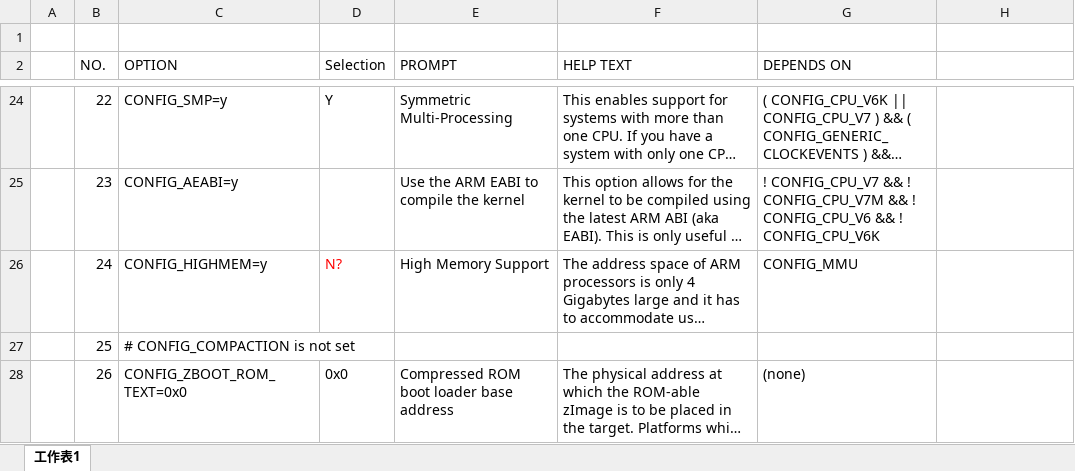
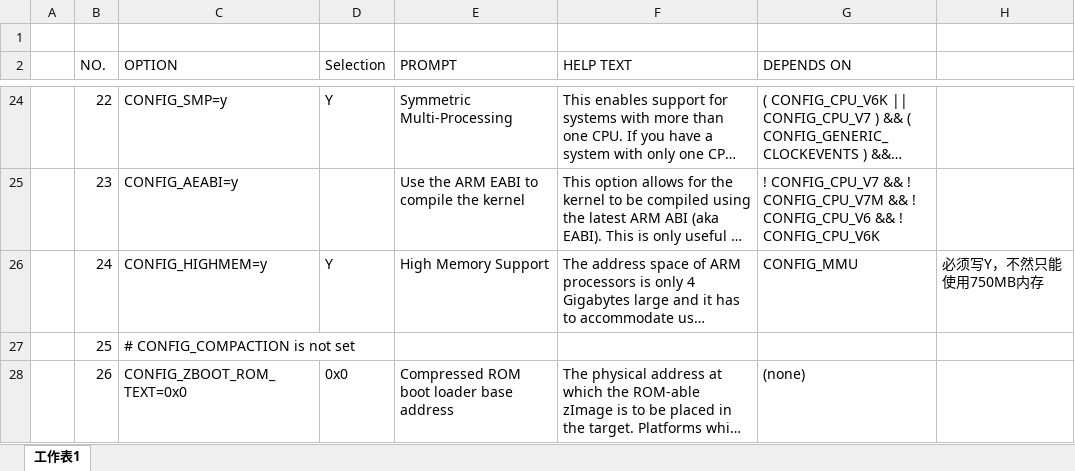
Before and after one commit to zhaohedong/mygit, an Excel workbook: ceph/内核模块统计.xlsx, sheet 工作表1, drawn as a sheet; only a part is shown, gaps mark what is left out; long unchanged cells end in …; values as stored, in another font and other column widths than the file's, no borders; the diff names each change by its address in the sheet, - before the commit and + after, or states it on an @@ line.

```diff
--- a/ceph/内核模块统计.xlsx (sheet 工作表1)
+++ b/ceph/内核模块统计.xlsx (sheet 工作表1)
-D26 (Selection): N?
+D26 (Selection): Y
-D26 text colour: #FF0000
+D26 text colour: black
-H26: (empty)
+H26: 必须写Y，不然只能使用750MB内存
```
Also changed, not shown: 1 other file.
